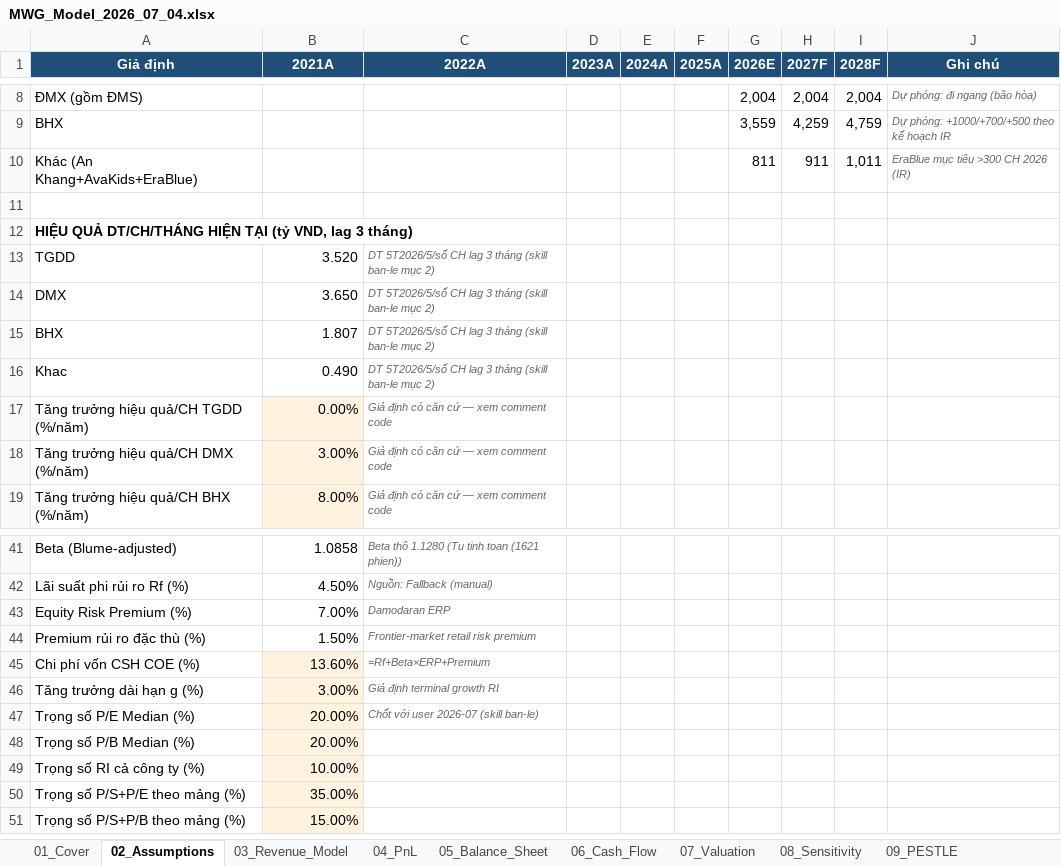
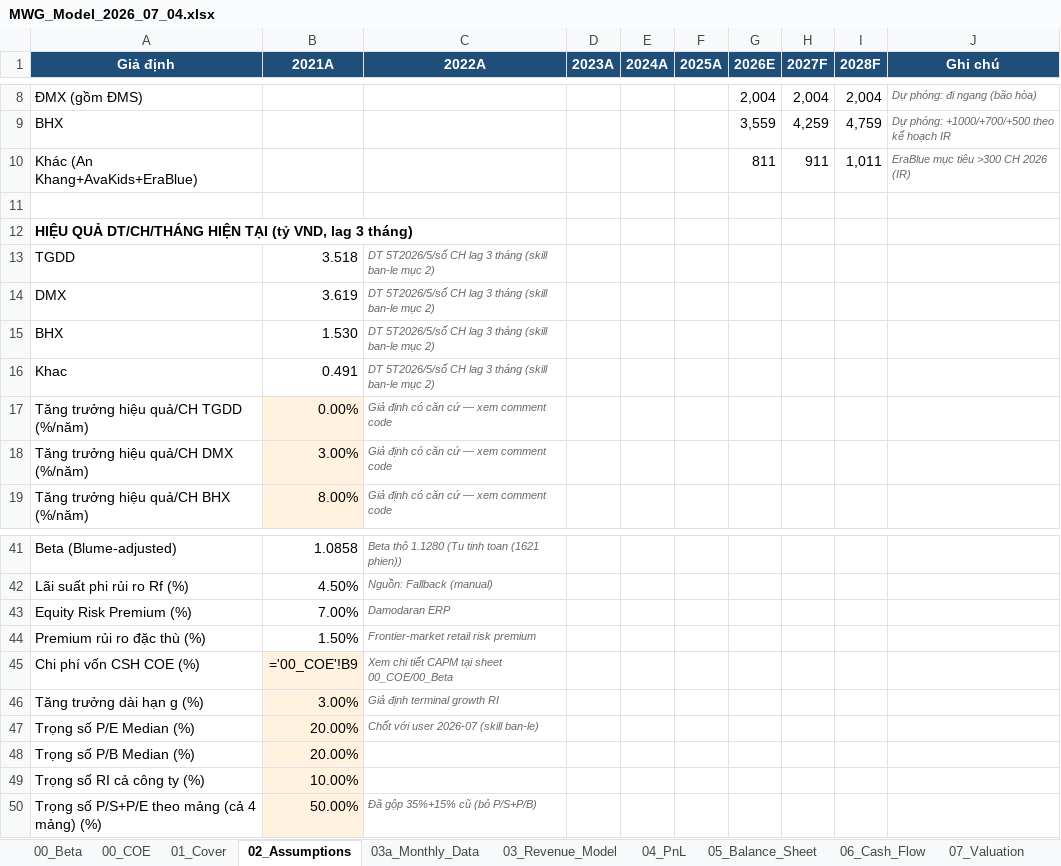
Before and after one commit to Truongutc/Phan-tich-FA, an Excel workbook: Bao cao/MWG/MWG_Model_2026_07_04.xlsx, sheet 02_Assumptions, drawn as a sheet; only a part is shown, gaps mark what is left out; values as stored, in another font and other column widths than the file's, no borders; formulas without a stored value are shown as written; removed rows and columns are numbered as before the commit, all else as after; the diff names each change by its address in the sheet, - before the commit and + after, or states it on an @@ line.

```diff
--- a/Bao cao/MWG/MWG_Model_2026_07_04.xlsx (sheet 02_Assumptions)
+++ b/Bao cao/MWG/MWG_Model_2026_07_04.xlsx (sheet 02_Assumptions)
+sheet tab: 00_Beta
+sheet tab: 00_COE
+sheet tab: 03a_Monthly_Data
-B13 (2021A): 3.520
+B13 (2021A): 3.518
-B14 (2021A): 3.650
+B14 (2021A): 3.619
-B15 (2021A): 1.807
+B15 (2021A): 1.530
-B16 (2021A): 0.490
+B16 (2021A): 0.491
-B45 (2021A): 13.60%
+B45 (2021A): ='00_COE'!B9
-C45 (2022A): =Rf+Beta×ERP+Premium
+C45 (2022A): Xem chi tiết CAPM tại sheet 00_COE/00_Beta
-row 50: Trọng số P/S+P/E theo mảng (%) | 35.00%
-row 51: Trọng số P/S+P/B theo mảng (%) | 15.00%
+row 50: Trọng số P/S+P/E theo mảng (cả 4 mảng) (%) | 50.00% | Đã gộp 35%+15% cũ (bỏ P/S+P/B)
```
Also changed, not shown: sheet 07_Valuation, sheet 03_Revenue_Model, sheet 01_Cover, sheet 11_Investment_Thesis, other sheet tabs, 8 other files.
